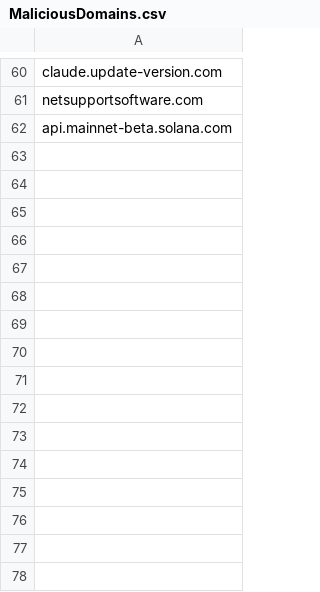
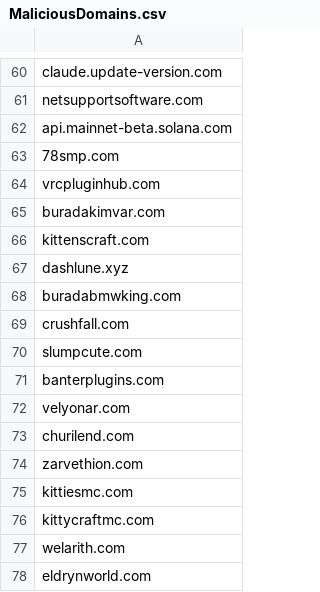
Before and after one commit to TimononBlueMoon/IOC-s, a CSV file: MaliciousDomains.csv, drawn as a sheet; only a part is shown, gaps mark what is left out; the diff names each change by its address in the sheet, - before the commit and + after, or states it on an @@ line.

Commit message:
Update MaliciousDomains.csv

```diff
--- a/MaliciousDomains.csv
+++ b/MaliciousDomains.csv
+row 63: 78smp.com
+row 64: vrcpluginhub.com
+row 65: buradakimvar.com
+row 66: kittenscraft.com
+row 67: dashlune.xyz
+row 68: buradabmwking.com
+row 69: crushfall.com
+row 70: slumpcute.com
+row 71: banterplugins.com
+row 72: velyonar.com
+row 73: churilend.com
+row 74: zarvethion.com
+row 75: kittiesmc.com
+row 76: kittycraftmc.com
+row 77: welarith.com
+row 78: eldrynworld.com
```
